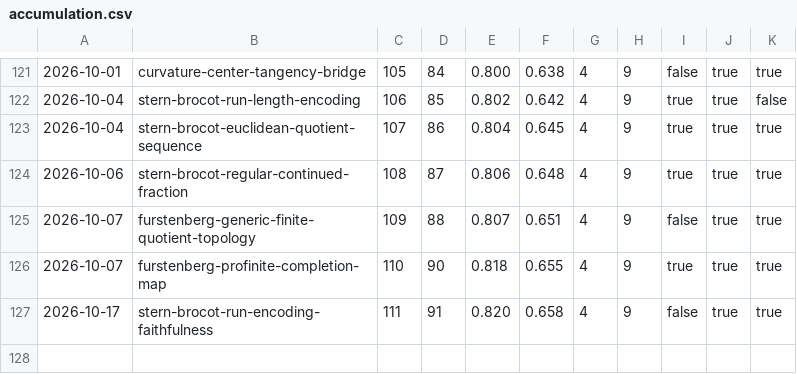
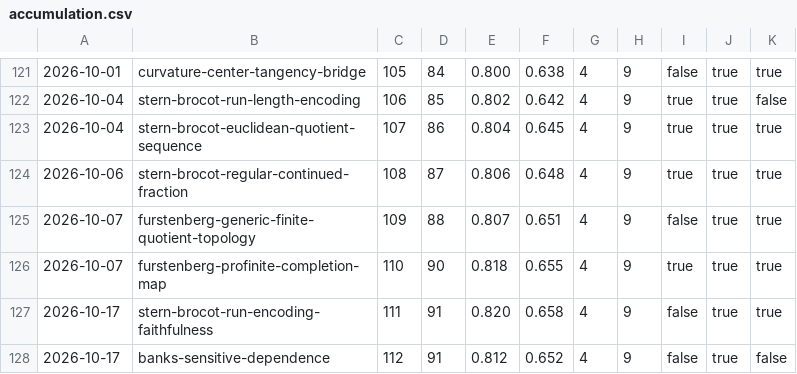
Before and after one commit to carlok/LeanFrontier, a CSV file: experiments/accumulation.csv, drawn as a sheet; only a part is shown, gaps mark what is left out; the diff names each change by its address in the sheet, - before the commit and + after, or states it on an @@ line.

```diff
--- a/experiments/accumulation.csv
+++ b/experiments/accumulation.csv
+row 128: 2026-10-17 | banks-sensitive-dependence | 112 | 91 | 0.812 | 0.652 | 4 | 9 | false | true | false
```
Also changed, not shown: experiments/launcher-ab.csv, 2 other files.
